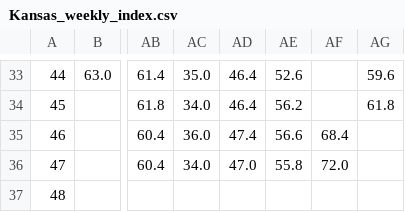
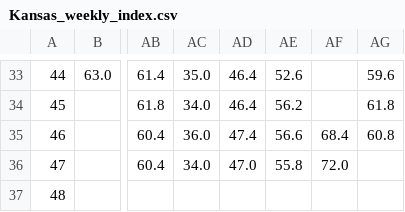
Before and after one commit to makensweather/usda-rangeland-dashboard, a CSV file: Kansas_weekly_index.csv, drawn as a sheet; only a part is shown, gaps mark what is left out; the diff names each change by its address in the sheet, - before the commit and + after, or states it on an @@ line.

Commit message:
Automated update of Kansas_weekly_index.csv

```diff
--- a/Kansas_weekly_index.csv
+++ b/Kansas_weekly_index.csv
-AG35: (empty)
+AG35: 60.8
```
